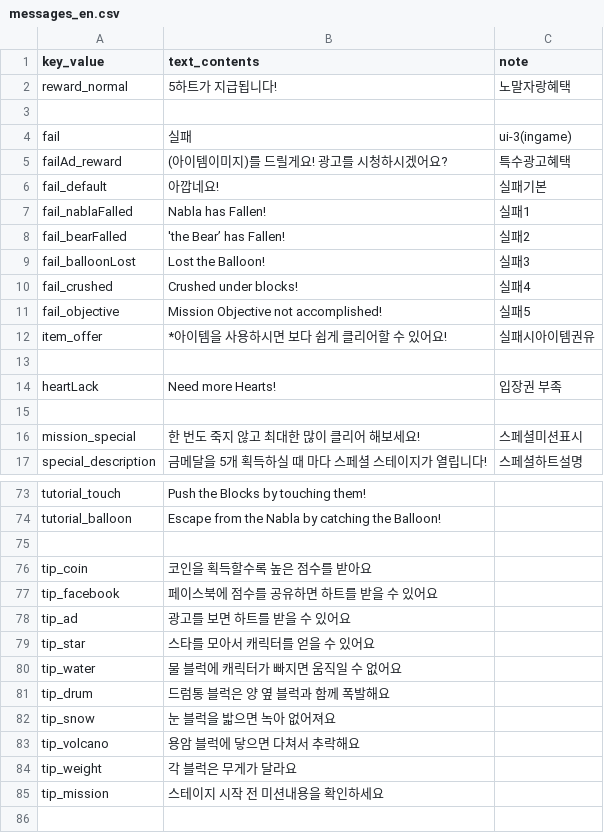
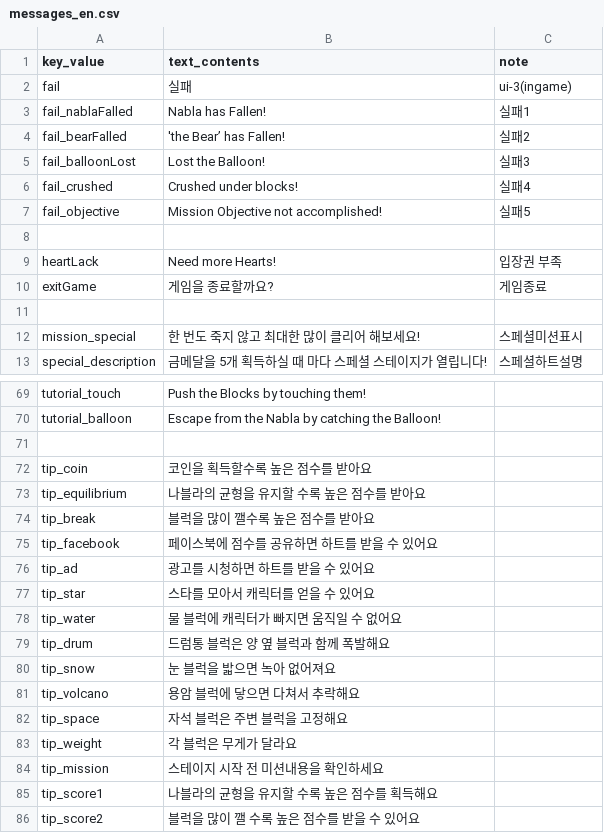
Before and after one commit to yulcat/SGGJ2016, a CSV file: Assets/Resources/Data/messages_en.csv, drawn as a sheet; only a part is shown, gaps mark what is left out; removed rows and columns are numbered as before the commit, all else as after; the diff names each change by its address in the sheet, - before the commit and + after, or states it on an @@ line.

```diff
--- a/Assets/Resources/Data/messages_en.csv
+++ b/Assets/Resources/Data/messages_en.csv
-row 2: reward_normal | 5하트가 지급됩니다! | 노말자랑혜택
-row 3: (empty)
-row 5: failAd_reward | (아이템이미지)를 드릴게요! 광고를 시청하시겠어요? | 특수광고혜택
-row 6: fail_default | 아깝네요! | 실패기본
-row 12: item_offer | *아이템을 사용하시면 보다 쉽게 클리어할 수 있어요! | 실패시아이템권유
+row 10: exitGame | 게임을 종료할까요? | 게임종료
+row 73: tip_equilibrium | 나블라의 균형을 유지할 수록 높은 점수를 받아요
+row 74: tip_break | 블럭을 많이 깰수록 높은 점수를 받아요
-B76 (text_contents): 광고를 보면 하트를 받을 수 있어요
+B76 (text_contents): 광고를 시청하면 하트를 받을 수 있어요
+row 82: tip_space | 자석 블럭은 주변 블럭을 고정해요
+row 85: tip_score1 | 나블라의 균형을 유지할 수록 높은 점수를 획득해요
+row 86: tip_score2 | 블럭을 많이 깰 수록 높은 점수를 받을 수 있어요
```
Also changed, not shown: Assets/Resources/Data/messages.csv.
